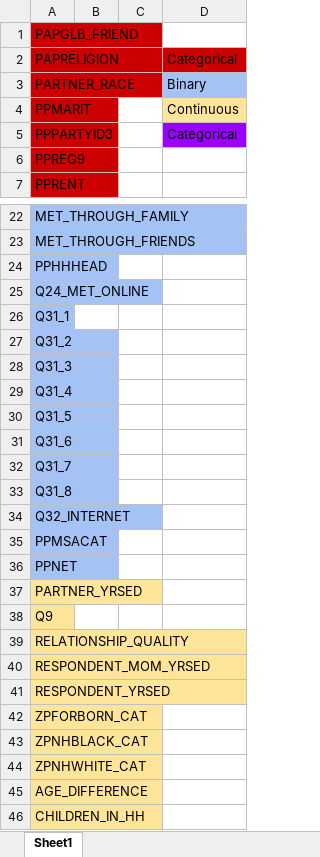
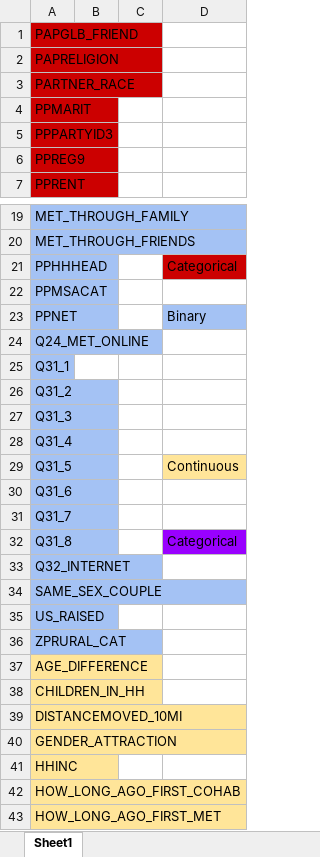
Before and after one commit to ksrivastava/EECS445Project, an Excel workbook: Matt/LabelledVar.xlsx, sheet Sheet1, drawn as a sheet; only a part is shown, gaps mark what is left out; the shorter side is filled out with more unchanged rows; values as stored, in another font and other column widths than the file's, no borders; removed rows and columns are numbered as before the commit, all else as after; the diff covers the shown part only; the diff names each change by its address in the sheet, - before the commit and + after, or states it on an @@ line.

```diff
--- a/Matt/LabelledVar.xlsx (sheet Sheet1)
+++ b/Matt/LabelledVar.xlsx (sheet Sheet1)
-D2: Categorical
+D2: (empty)
-D2 fill: #CC0000
+D2 fill: none
-D3: Binary
+D3: (empty)
-D3 fill: #A4C2F4
+D3 fill: none
-D4: Continuous
+D4: (empty)
-D4 fill: #FFE599
+D4 fill: none
-D5: Categorical
+D5: (empty)
-D5 fill: #9900FF
+D5 fill: none
-D21: (empty)
+D21: Categorical
-D21 fill: none
+D21 fill: #CC0000
@@ row 35 moved to row 22: PPMSACAT @@
+row 23: PPNET |  |  | Binary
-D29: (empty)
+D29: Continuous
-D29 fill: none
+D29 fill: #FFE599
-D32: (empty)
+D32: Categorical
-D32 fill: none
+D32 fill: #9900FF
-A34: PPNET
+A34: SAME_SEX_COUPLE
-row 37: PARTNER_YRSED
-row 38: Q9
@@ row 39 moved to row 55: RELATIONSHIP_QUALITY @@
@@ row 40 moved to row 56: RESPONDENT_MOM_YRSED @@
@@ row 41 moved to row 57: RESPONDENT_YRSED @@
@@ row 42 moved to row 58: ZPFORBORN_CAT @@
@@ row 43 moved to row 59: ZPNHBLACK_CAT @@
@@ row 44 moved to row 60: ZPNHWHITE_CAT @@
@@ row 15 moved to row 35: US_RAISED @@
@@ row 16 moved to row 36: ZPRURAL_CAT @@
```
Also changed, not shown: 3 added rows, 2 removed rows and 2 edited cells elsewhere in this sheet, 16 other files.
